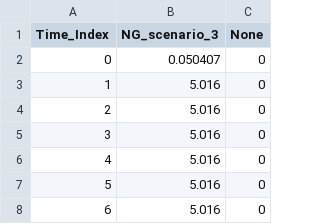
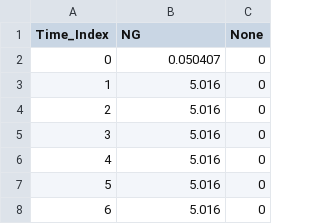
Before and after one commit to fnbillimor/GenX, a CSV file: Example_Systems/SmallNewEngland/OneZone/Fuels_data/Fuels_data_scenario_3.csv, drawn as a sheet; only a part is shown.

```diff
--- a/Example_Systems/SmallNewEngland/OneZone/Fuels_data/Fuels_data_scenario_3.csv
+++ b/Example_Systems/SmallNewEngland/OneZone/Fuels_data/Fuels_data_scenario_3.csv
@@ -1,2 +1,2 @@
-Time_Index,NG_scenario_3,None
+Time_Index,NG,None
 0,0.050407,0
```
Also changed, not shown: Example_Systems/SmallNewEngland/OneZone/Fuels_data/Fuels_data_scenario_2.csv, Example_Systems/SmallNewEngland/OneZone/Fuels_data/Fuels_data_scenario_4.csv, 7 other files.
